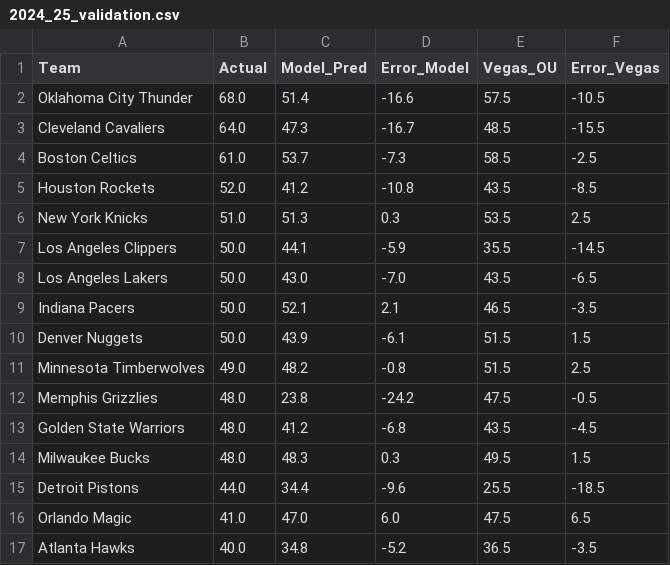
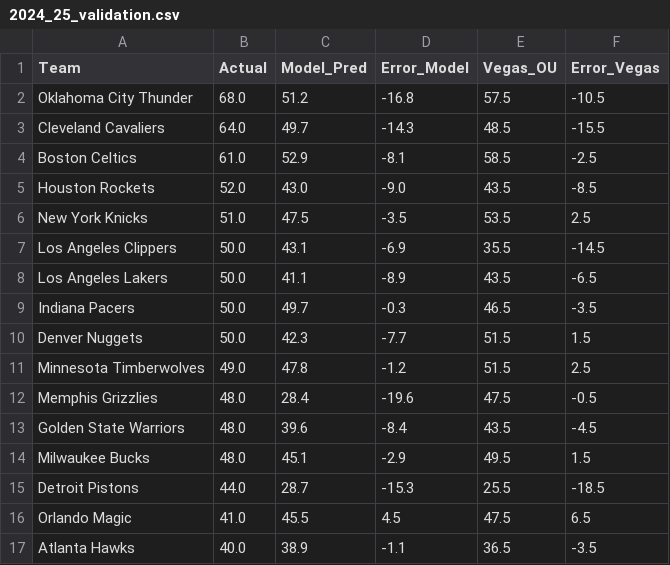
Before and after one commit to minsuk2609/NBA-FA-Prediction-Model, a CSV file: moneyball/2024_25_validation.csv, drawn as a sheet; only a part is shown; the diff covers the shown part only.

```diff
--- a/moneyball/2024_25_validation.csv
+++ b/moneyball/2024_25_validation.csv
@@ -1,17 +1,17 @@
 Team,Actual,Model_Pred,Error_Model,Vegas_OU,Error_Vegas
-Oklahoma City Thunder,68.0,51.4,-16.6,57.5,-10.5
-Cleveland Cavaliers,64.0,47.3,-16.7,48.5,-15.5
-Boston Celtics,61.0,53.7,-7.3,58.5,-2.5
-Houston Rockets,52.0,41.2,-10.8,43.5,-8.5
-New York Knicks,51.0,51.3,0.3,53.5,2.5
-Los Angeles Clippers,50.0,44.1,-5.9,35.5,-14.5
-Los Angeles Lakers,50.0,43.0,-7.0,43.5,-6.5
-Indiana Pacers,50.0,52.1,2.1,46.5,-3.5
-Denver Nuggets,50.0,43.9,-6.1,51.5,1.5
-Minnesota Timberwolves,49.0,48.2,-0.8,51.5,2.5
-Memphis Grizzlies,48.0,23.8,-24.2,47.5,-0.5
-Golden State Warriors,48.0,41.2,-6.8,43.5,-4.5
-Milwaukee Bucks,48.0,48.3,0.3,49.5,1.5
-Detroit Pistons,44.0,34.4,-9.6,25.5,-18.5
-Orlando Magic,41.0,47.0,6.0,47.5,6.5
-Atlanta Hawks,40.0,34.8,-5.2,36.5,-3.5
+Oklahoma City Thunder,68.0,51.2,-16.8,57.5,-10.5
+Cleveland Cavaliers,64.0,49.7,-14.3,48.5,-15.5
+Boston Celtics,61.0,52.9,-8.1,58.5,-2.5
+Houston Rockets,52.0,43.0,-9.0,43.5,-8.5
+New York Knicks,51.0,47.5,-3.5,53.5,2.5
+Los Angeles Clippers,50.0,43.1,-6.9,35.5,-14.5
+Los Angeles Lakers,50.0,41.1,-8.9,43.5,-6.5
+Indiana Pacers,50.0,49.7,-0.3,46.5,-3.5
+Denver Nuggets,50.0,42.3,-7.7,51.5,1.5
+Minnesota Timberwolves,49.0,47.8,-1.2,51.5,2.5
+Memphis Grizzlies,48.0,28.4,-19.6,47.5,-0.5
+Golden State Warriors,48.0,39.6,-8.4,43.5,-4.5
+Milwaukee Bucks,48.0,45.1,-2.9,49.5,1.5
+Detroit Pistons,44.0,28.7,-15.3,25.5,-18.5
+Orlando Magic,41.0,45.5,4.5,47.5,6.5
+Atlanta Hawks,40.0,38.9,-1.1,36.5,-3.5
```
Also changed, not shown: 28 edited cells elsewhere in this file, moneyball/Injuries.csv, moneyball/nba_2025_26_predictions.csv, 12 other files.
